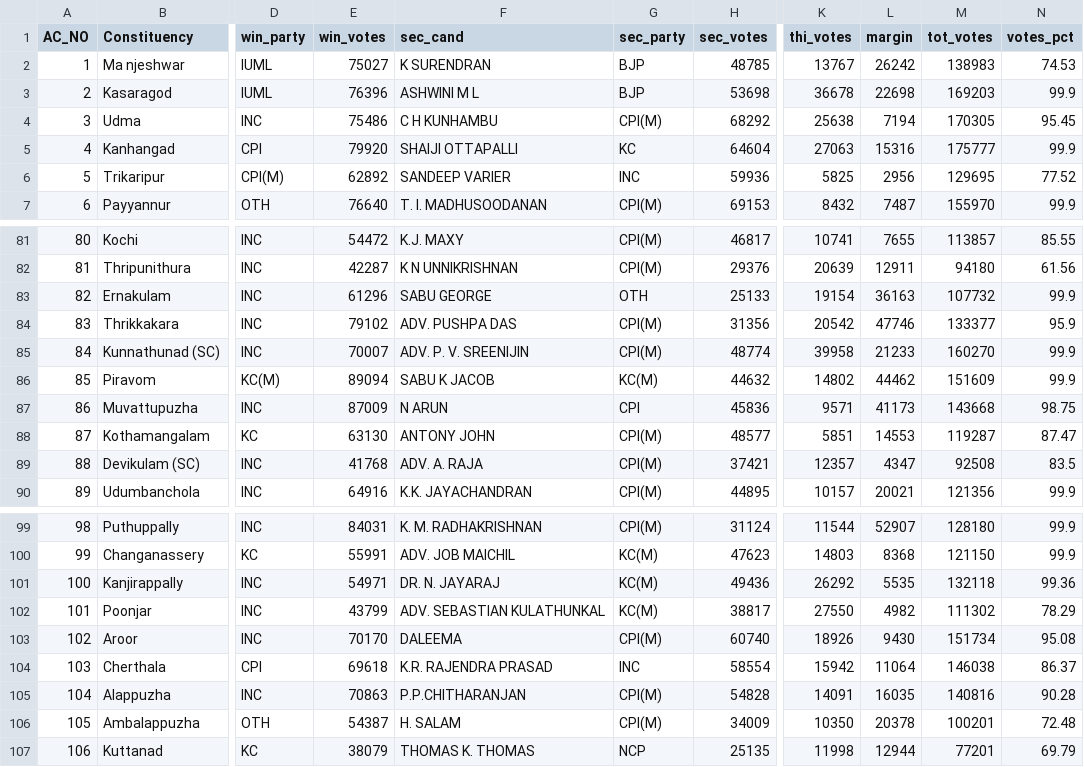
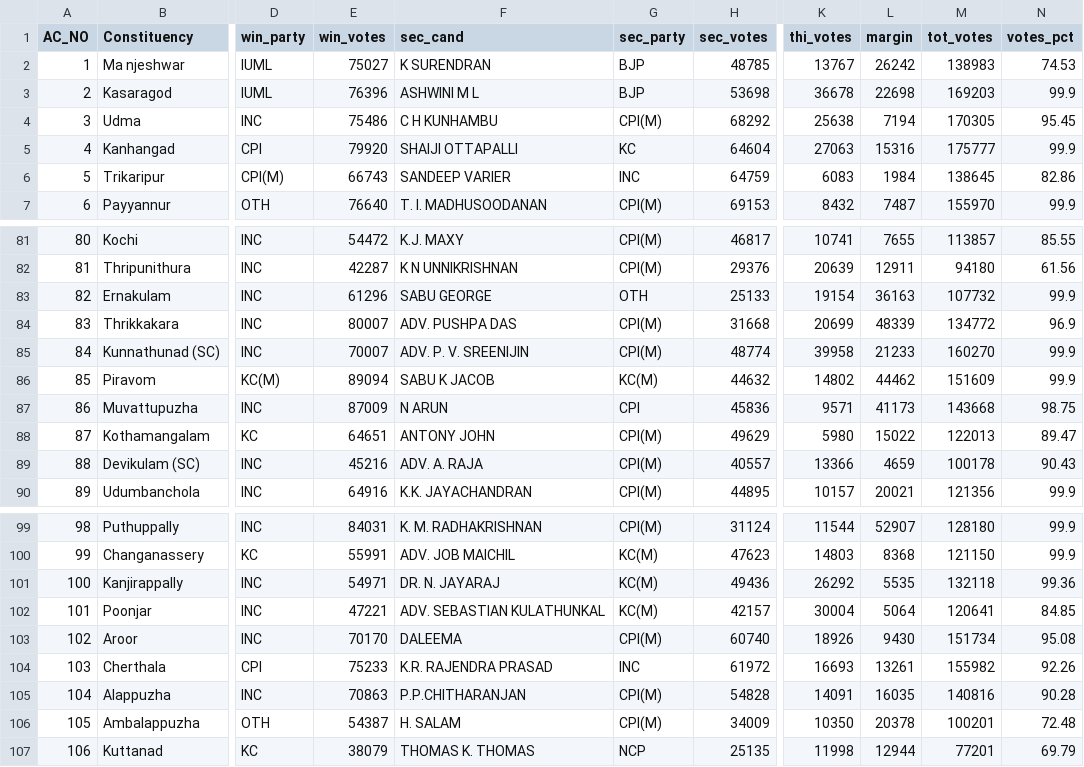
Before and after one commit to abhi0420/Election-tracker, a CSV file: election_results_kerala.csv, drawn as a sheet; only a part is shown, gaps mark what is left out; the diff covers the shown part only; the diff names each change by its address in the sheet, - before the commit and + after, or states it on an @@ line.

```diff
--- a/election_results_kerala.csv
+++ b/election_results_kerala.csv
-E6 (win_votes): 62892
+E6 (win_votes): 66743
-H6 (sec_votes): 59936
+H6 (sec_votes): 64759
-K6 (thi_votes): 5825
+K6 (thi_votes): 6083
-L6 (margin): 2956
+L6 (margin): 1984
-M6 (tot_votes): 129695
+M6 (tot_votes): 138645
-N6 (votes_pct): 77.52
+N6 (votes_pct): 82.86
-E84 (win_votes): 79102
+E84 (win_votes): 80007
-H84 (sec_votes): 31356
+H84 (sec_votes): 31668
-K84 (thi_votes): 20542
+K84 (thi_votes): 20699
-L84 (margin): 47746
+L84 (margin): 48339
-M84 (tot_votes): 133377
+M84 (tot_votes): 134772
-N84 (votes_pct): 95.9
+N84 (votes_pct): 96.9
-E88 (win_votes): 63130
+E88 (win_votes): 64651
-H88 (sec_votes): 48577
+H88 (sec_votes): 49629
-K88 (thi_votes): 5851
+K88 (thi_votes): 5980
-L88 (margin): 14553
+L88 (margin): 15022
-M88 (tot_votes): 119287
+M88 (tot_votes): 122013
-N88 (votes_pct): 87.47
+N88 (votes_pct): 89.47
-E89 (win_votes): 41768
+E89 (win_votes): 45216
-H89 (sec_votes): 37421
+H89 (sec_votes): 40557
-K89 (thi_votes): 12357
+K89 (thi_votes): 13366
-L89 (margin): 4347
+L89 (margin): 4659
-M89 (tot_votes): 92508
+M89 (tot_votes): 100178
-N89 (votes_pct): 83.5
+N89 (votes_pct): 90.43
-E102 (win_votes): 43799
+E102 (win_votes): 47221
-H102 (sec_votes): 38817
+H102 (sec_votes): 42157
-K102 (thi_votes): 27550
+K102 (thi_votes): 30004
-L102 (margin): 4982
+L102 (margin): 5064
-M102 (tot_votes): 111302
+M102 (tot_votes): 120641
-N102 (votes_pct): 78.29
+N102 (votes_pct): 84.85
-E104 (win_votes): 69618
+E104 (win_votes): 75233
-H104 (sec_votes): 58554
+H104 (sec_votes): 61972
-K104 (thi_votes): 15942
+K104 (thi_votes): 16693
-L104 (margin): 11064
+L104 (margin): 13261
-M104 (tot_votes): 146038
+M104 (tot_votes): 155982
-N104 (votes_pct): 86.37
+N104 (votes_pct): 92.26
```
Also changed, not shown: 53 edited cells elsewhere in this file, election_results_assam.csv, election_results_tn.csv, 6 other files.
